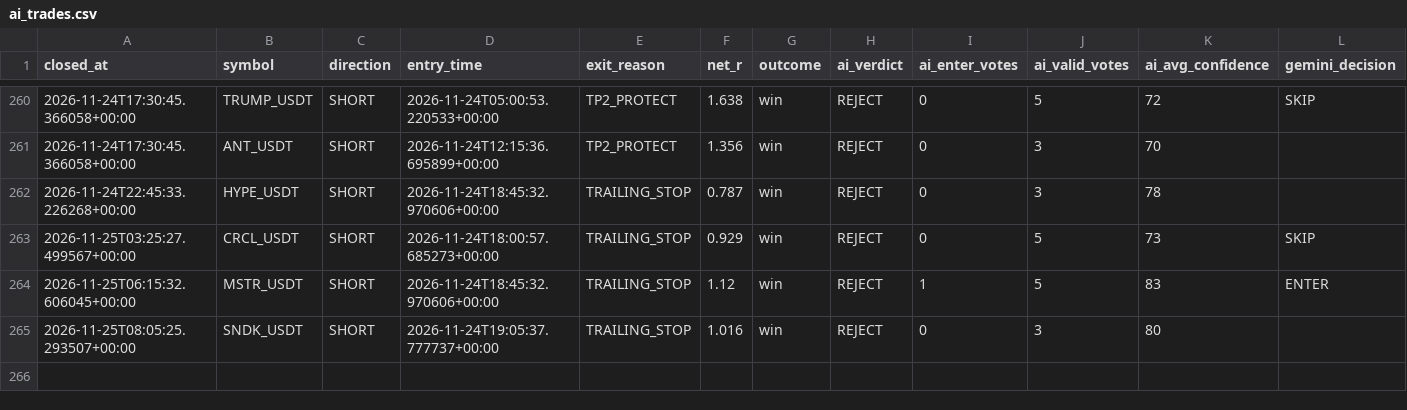
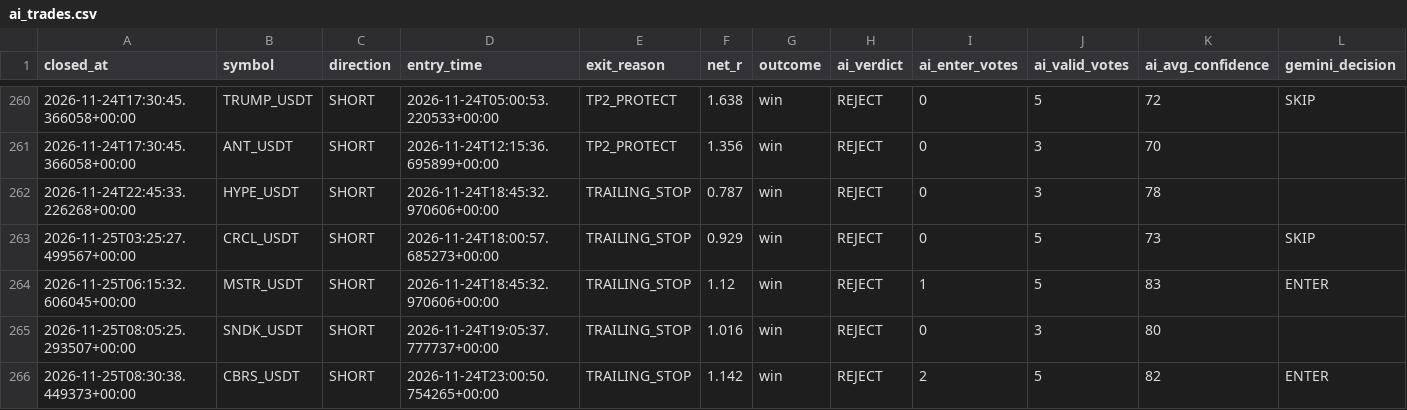
Before and after one commit to wjdtks255-lgtm/Gateio_signal, a CSV file: ai_trades.csv, drawn as a sheet; only a part is shown, gaps mark what is left out; rows hold the shown columns only; the diff names each change by its address in the sheet, - before the commit and + after, or states it on an @@ line.

```diff
--- a/ai_trades.csv
+++ b/ai_trades.csv
+row 266: 2026-11-25T08:30:38.449373+00:00 | CBRS_USDT | SHORT | 2026-11-24T23:00:50.754265+00:00 | TRAILING_STOP | 1.142 | win | REJECT | 2 | 5 | 82 | ENTER
```
Also changed, not shown: trades.csv, trades_audit.csv, 1 other file.
